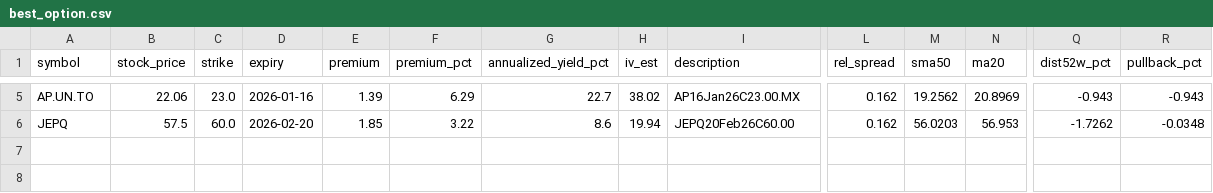
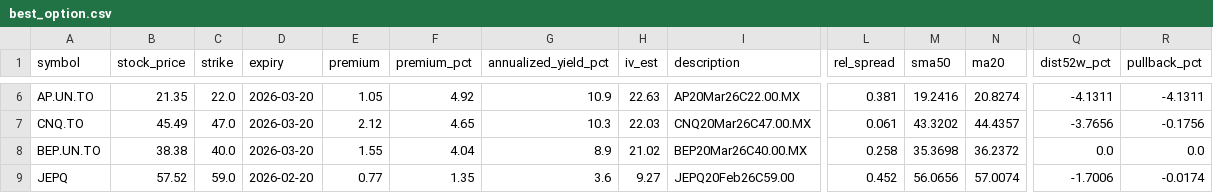
Before and after one commit to mingchen112001-crypto/csv-dashboard, a CSV file: data/best_option.csv, drawn as a sheet; only a part is shown, gaps mark what is left out; addresses are those after the commit; rows hold the shown columns only; the diff covers the shown part only; the diff names each change by its address in the sheet, - before the commit and + after, or states it on an @@ line.

```diff
--- a/data/best_option.csv
+++ b/data/best_option.csv
-B6 (stock_price): 22.06
+B6 (stock_price): 21.35
-C6 (strike): 23.0
+C6 (strike): 22.0
-D6 (expiry): 2026-01-16
+D6 (expiry): 2026-03-20
-E6 (premium): 1.39
+E6 (premium): 1.05
-F6 (premium_pct): 6.29
+F6 (premium_pct): 4.92
-G6 (annualized_yield_pct): 22.7
+G6 (annualized_yield_pct): 10.9
-H6 (iv_est): 38.02
+H6 (iv_est): 22.63
-I6 (description): AP16Jan26C23.00.MX
+I6 (description): AP20Mar26C22.00.MX
-L6 (rel_spread): 0.162
+L6 (rel_spread): 0.381
-M6 (sma50): 19.2562
+M6 (sma50): 19.2416
-N6 (ma20): 20.8969
+N6 (ma20): 20.8274
-Q6 (dist52w_pct): -0.943
+Q6 (dist52w_pct): -4.1311
-R6 (pullback_pct): -0.943
+R6 (pullback_pct): -4.1311
+row 7: CNQ.TO | 45.49 | 47.0 | 2026-03-20 | 2.12 | 4.65 | 10.3 | 22.03 | CNQ20Mar26C47.00.MX | 0.061 | 43.3202 | 44.4357 | -3.7656 | -0.1756
+row 8: BEP.UN.TO | 38.38 | 40.0 | 2026-03-20 | 1.55 | 4.04 | 8.9 | 21.02 | BEP20Mar26C40.00.MX | 0.258 | 35.3698 | 36.2372 | 0.0 | 0.0
-B9 (stock_price): 57.5
+B9 (stock_price): 57.52
-C9 (strike): 60.0
+C9 (strike): 59.0
-E9 (premium): 1.85
+E9 (premium): 0.77
-F9 (premium_pct): 3.22
+F9 (premium_pct): 1.35
-G9 (annualized_yield_pct): 8.6
+G9 (annualized_yield_pct): 3.6
-H9 (iv_est): 19.94
+H9 (iv_est): 9.27
-I9 (description): JEPQ20Feb26C60.00
+I9 (description): JEPQ20Feb26C59.00
-L9 (rel_spread): 0.162
+L9 (rel_spread): 0.452
-M9 (sma50): 56.0203
+M9 (sma50): 56.0656
-N9 (ma20): 56.953
+N9 (ma20): 57.0074
-Q9 (dist52w_pct): -1.7262
+Q9 (dist52w_pct): -1.7006
-R9 (pullback_pct): -0.0348
+R9 (pullback_pct): -0.0174
```
Also changed, not shown: 2 added rows, 1 removed row and 23 edited cells elsewhere in this file, data/best_put.csv.
